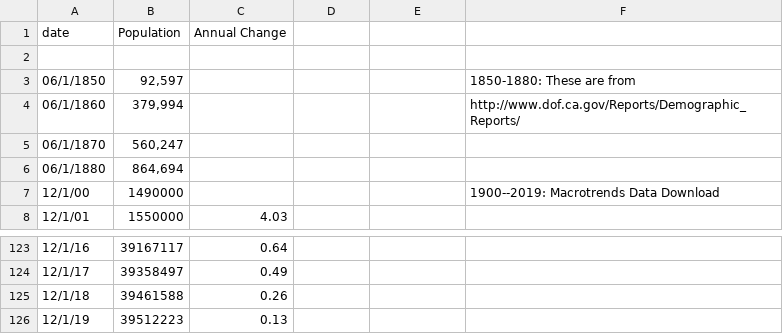
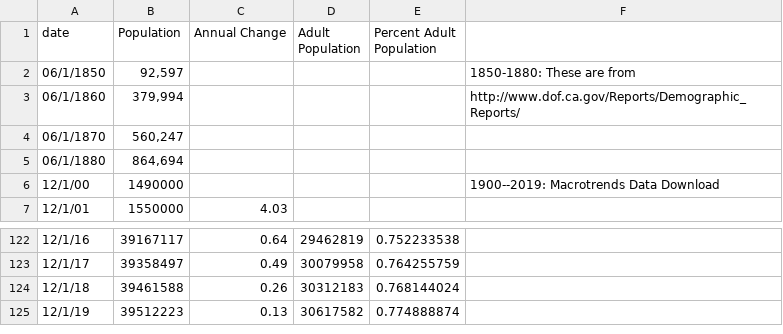
Before and after one commit to ecalfee/MissDemeanors, a CSV file: data/california-population-1850-2019.csv, drawn as a sheet; only a part is shown, gaps mark what is left out; the diff covers the shown part only.

Commit message:
Updates the population data to include some adult percentages

```diff
--- a/data/california-population-1850-2019.csv
+++ b/data/california-population-1850-2019.csv
@@ -1,3 +1,2 @@
-date, Population, Annual Change,,,
-,,,,,
+date, Population, Annual Change,Adult Population,Percent Adult Population,
 06/1/1850,"92,597",,,,1850-1880: These are from
@@ -123,4 +122,4 @@ date, Population, Annual Change,,,
-12/1/16,39167117,0.64,,,
-12/1/17,39358497,0.49,,,
-12/1/18,39461588,0.26,,,
-12/1/19,39512223,0.13,,,
+12/1/16,39167117,0.64,29462819,0.752233538,
+12/1/17,39358497,0.49,30079958,0.764255759,
+12/1/18,39461588,0.26,30312183,0.768144024,
+12/1/19,39512223,0.13,30617582,0.774888874,
```
Also changed, not shown: 32 edited cells elsewhere in this file.
